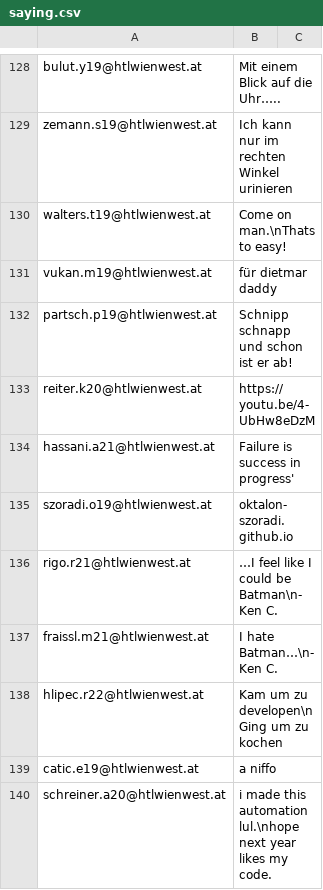
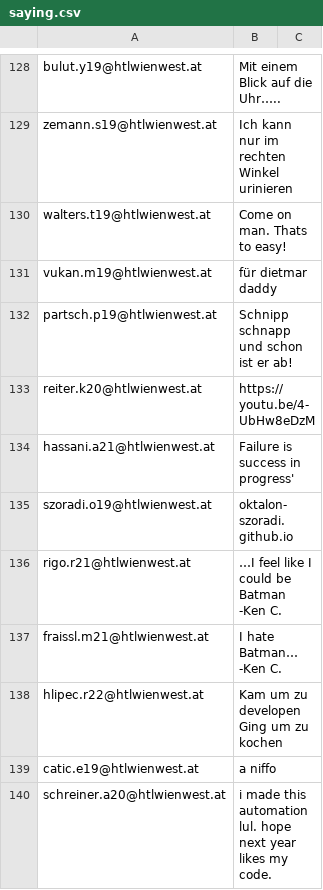
Before and after one commit to siede2010/IndesignScriptsJahresbericht, a CSV file: saying.csv, drawn as a sheet; only a part is shown, gaps mark what is left out.

```diff
--- a/saying.csv
+++ b/saying.csv
@@ -129,3 +129,3 @@ bulut.y19@htlwienwest.at;Mit einem Blick auf die Uhr…..
 zemann.s19@htlwienwest.at;Ich kann nur im rechten Winkel urinieren
-walters.t19@htlwienwest.at;"Come on man.\nThats to easy! "
+walters.t19@htlwienwest.at;"Come on man. Thats to easy! "
 vukan.m19@htlwienwest.at;für dietmar daddy
@@ -135,6 +135,6 @@ hassani.a21@htlwienwest.at;Failure is success in progress'
 szoradi.o19@htlwienwest.at;oktalon-szoradi.github.io
-rigo.r21@htlwienwest.at;"…I feel like I could be Batman\n-Ken C."
-fraissl.m21@htlwienwest.at;"I hate Batman…\n-Ken C."
-hlipec.r22@htlwienwest.at;"Kam um zu developen\nGing um zu kochen"
+rigo.r21@htlwienwest.at;…I feel like I could be Batman -Ken C.
+fraissl.m21@htlwienwest.at;"I hate Batman… -Ken C."
+hlipec.r22@htlwienwest.at;"Kam um zu developen Ging um zu kochen"
 catic.e19@htlwienwest.at;a niffo
-schreiner.a20@htlwienwest.at;"i made this automation lul.\nhope next year likes my code."
+schreiner.a20@htlwienwest.at;i made this automation lul. hope next year likes my code.
```
Also changed, not shown: demoDataSet.csv, 2 other files.
